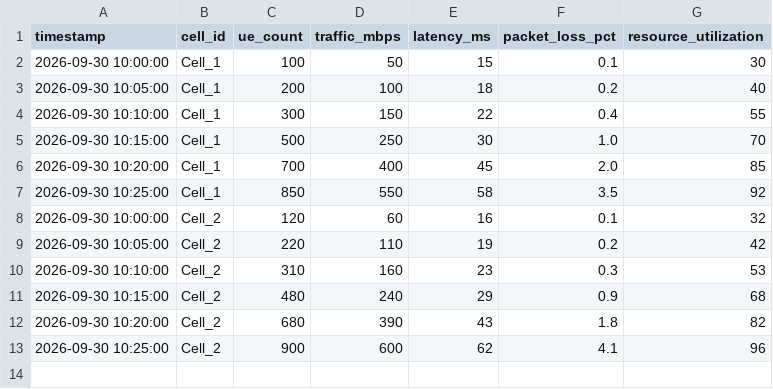
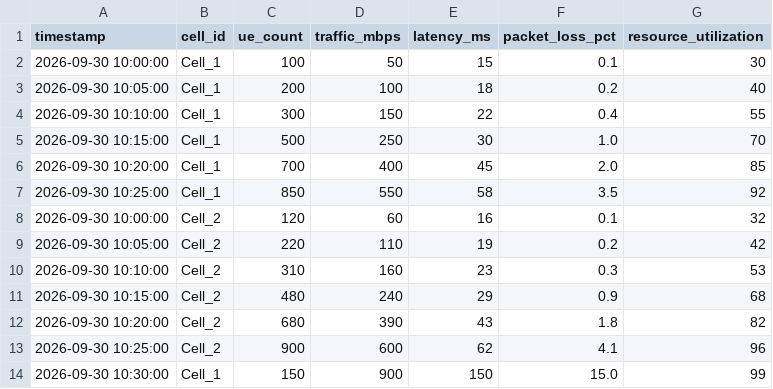
Before and after one commit to pavin2005/AI-5G-Digital-Twin, a CSV file: data/sample_data.csv, drawn as a sheet; the diff names each change by its address in the sheet, - before the commit and + after, or states it on an @@ line.

```diff
--- a/data/sample_data.csv
+++ b/data/sample_data.csv
+row 14: 2026-09-30 10:30:00 | Cell_1 | 150 | 900 | 150 | 15.0 | 99
```
Also changed, not shown: 1 other file.
